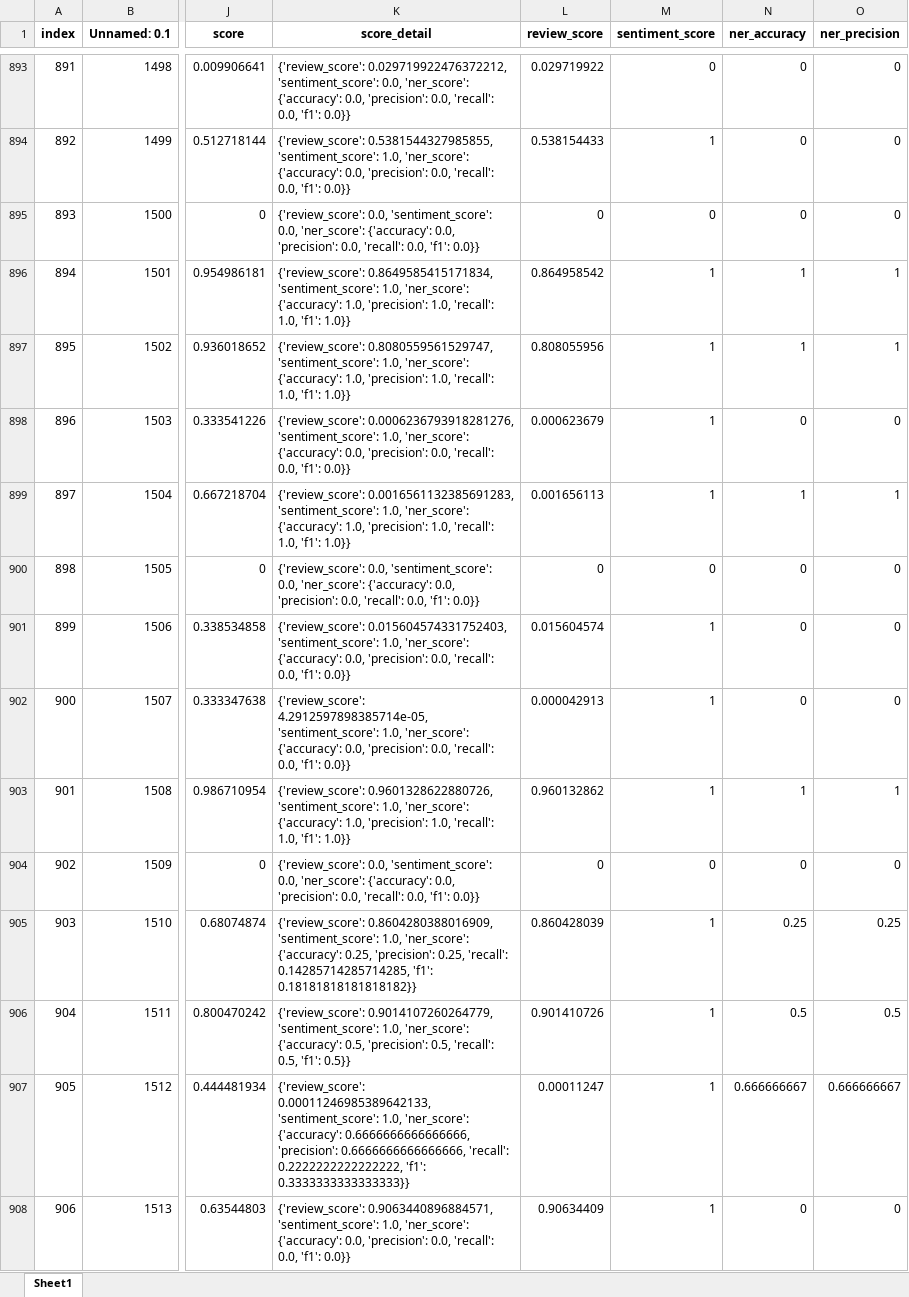
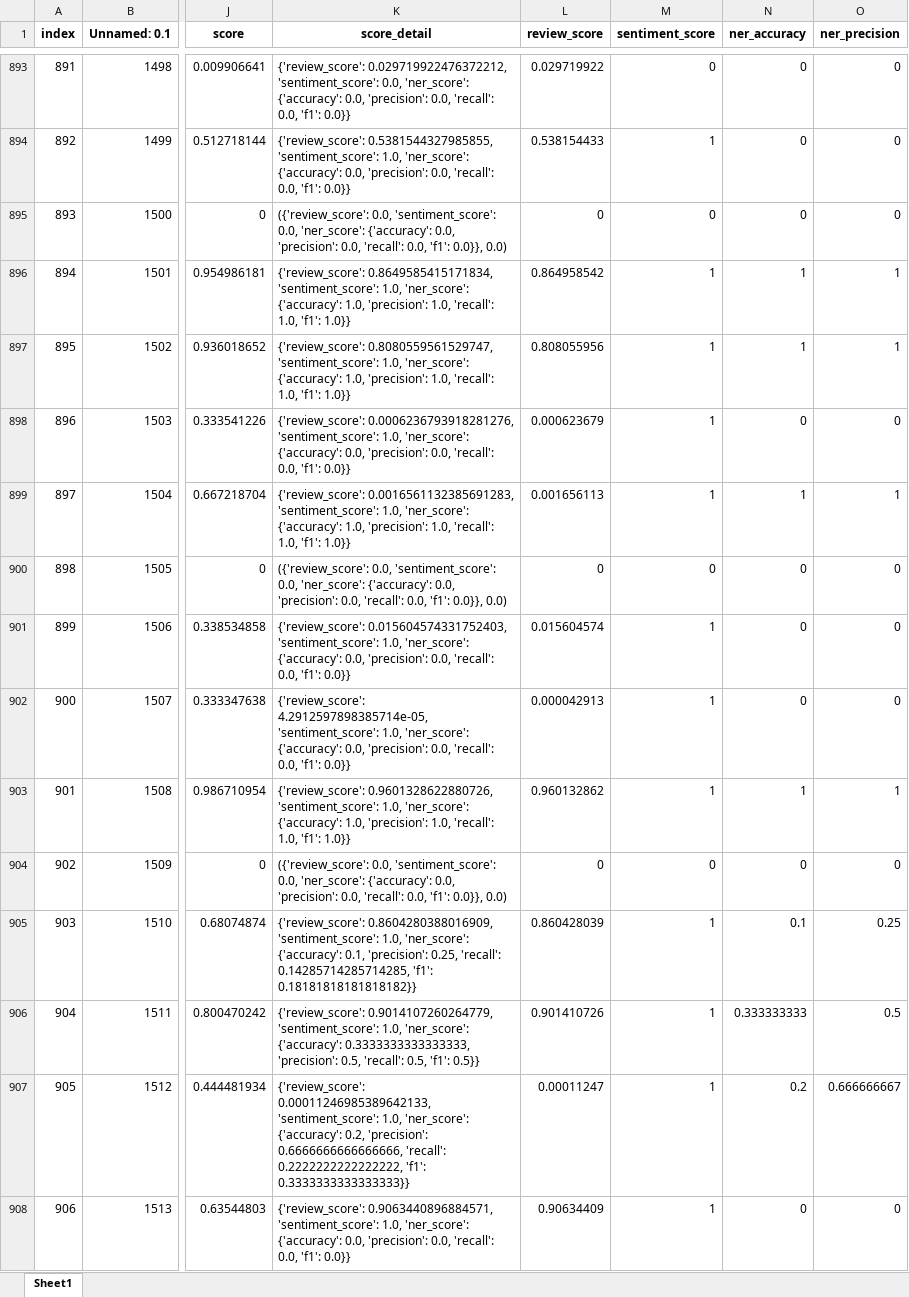
Before and after one commit to gozus19p/Comparative-Analysis-of-Prompt-Strategies-for-LLMs, an Excel workbook: resources/phi3_medium/sampled_reviews_with_output_phi3_medium.xlsx, sheet Sheet1, drawn as a sheet; only a part is shown, gaps mark what is left out; values as stored, in another font and other column widths than the file's, no borders; the diff covers the shown part only; the diff names each change by its address in the sheet, - before the commit and + after, or states it on an @@ line.

```diff
--- a/resources/phi3_medium/sampled_reviews_with_output_phi3_medium.xlsx (sheet Sheet1)
+++ b/resources/phi3_medium/sampled_reviews_with_output_phi3_medium.xlsx (sheet Sheet1)
-K895 (score_detail): {'review_score': 0.0, 'sentiment_score': 0.0, 'ner_score': {'accuracy': 0.0, 'precision': 0.0, 'recall': 0.0, 'f1': 0.0}}
+K895 (score_detail): ({'review_score': 0.0, 'sentiment_score': 0.0, 'ner_score': {'accuracy': 0.0, 'precision': 0.0, 'recall': 0.0, 'f1': 0.0}}, 0.0)
-K900 (score_detail): {'review_score': 0.0, 'sentiment_score': 0.0, 'ner_score': {'accuracy': 0.0, 'precision': 0.0, 'recall': 0.0, 'f1': 0.0}}
+K900 (score_detail): ({'review_score': 0.0, 'sentiment_score': 0.0, 'ner_score': {'accuracy': 0.0, 'precision': 0.0, 'recall': 0.0, 'f1': 0.0}}, 0.0)
-K904 (score_detail): {'review_score': 0.0, 'sentiment_score': 0.0, 'ner_score': {'accuracy': 0.0, 'precision': 0.0, 'recall': 0.0, 'f1': 0.0}}
+K904 (score_detail): ({'review_score': 0.0, 'sentiment_score': 0.0, 'ner_score': {'accuracy': 0.0, 'precision': 0.0, 'recall': 0.0, 'f1': 0.0}}, 0.0)
-K905 (score_detail): …'ner_score': {'accuracy': 0.25, 'precision': 0.25,…
+K905 (score_detail): …'ner_score': {'accuracy': 0.1, 'precision': 0.25,…
-N905 (ner_accuracy): 0.25
+N905 (ner_accuracy): 0.1
-K906 (score_detail): …'ner_score': {'accuracy': 0.5, 'precision': 0.5,…
+K906 (score_detail): …'ner_score': {'accuracy': 0.3333333333333333, 'precision': 0.5,…
-N906 (ner_accuracy): 0.5
+N906 (ner_accuracy): 0.333333333
-K907 (score_detail): …'ner_score': {'accuracy': 0.6666666666666666, 'precision': 0.6666666666666666,…
+K907 (score_detail): …'ner_score': {'accuracy': 0.2, 'precision': 0.6666666666666666,…
-N907 (ner_accuracy): 0.666666667
+N907 (ner_accuracy): 0.2
```
Also changed, not shown: 509 edited cells elsewhere in this sheet, resources/mistral_7b/sampled_reviews_with_output_mistral_7b.xlsx, resources/mistral_7b/sampled_reviews_with_output_multicall_mistral_7b.xlsx, 55 other files.
